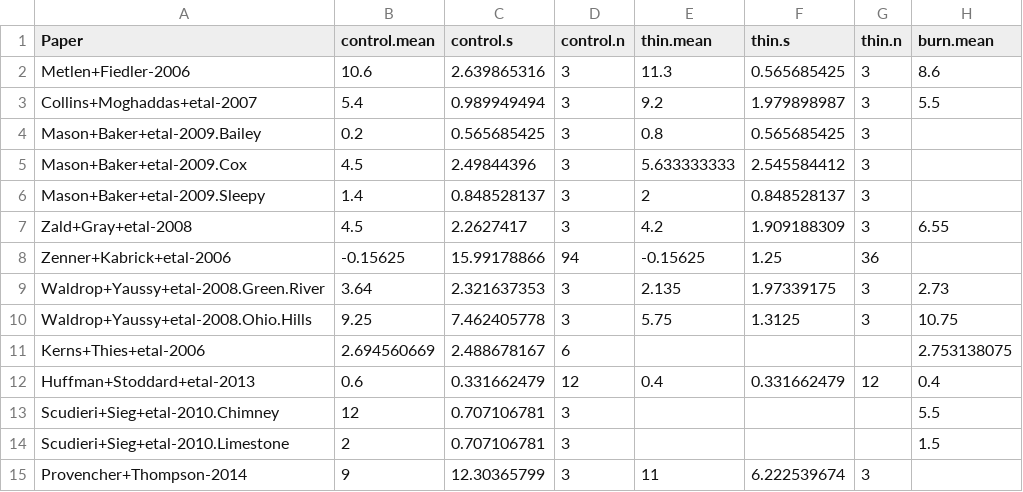
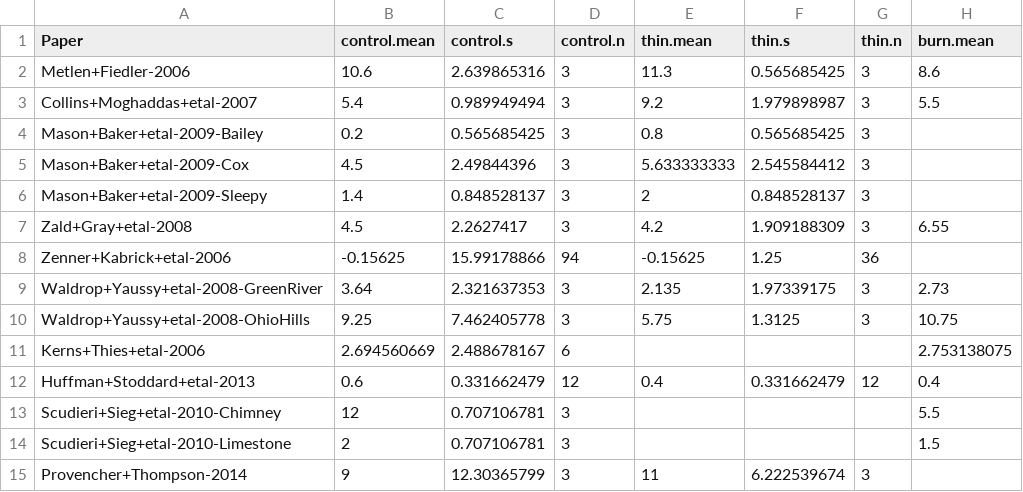
Before and after one commit to schwilklab/understory-ma, a CSV file: data/response-vars/f-cover.csv, drawn as a sheet; only a part is shown; the diff names each change by its address in the sheet, - before the commit and + after, or states it on an @@ line.

```diff
--- a/data/response-vars/f-cover.csv
+++ b/data/response-vars/f-cover.csv
-A4 (Paper): Mason+Baker+etal-2009.Bailey
+A4 (Paper): Mason+Baker+etal-2009-Bailey
-A5 (Paper): Mason+Baker+etal-2009.Cox
+A5 (Paper): Mason+Baker+etal-2009-Cox
-A6 (Paper): Mason+Baker+etal-2009.Sleepy
+A6 (Paper): Mason+Baker+etal-2009-Sleepy
-A9 (Paper): Waldrop+Yaussy+etal-2008.Green.River
+A9 (Paper): Waldrop+Yaussy+etal-2008-GreenRiver
-A10 (Paper): Waldrop+Yaussy+etal-2008.Ohio.Hills
+A10 (Paper): Waldrop+Yaussy+etal-2008-OhioHills
-A13 (Paper): Scudieri+Sieg+etal-2010.Chimney
+A13 (Paper): Scudieri+Sieg+etal-2010-Chimney
-A14 (Paper): Scudieri+Sieg+etal-2010.Limestone
+A14 (Paper): Scudieri+Sieg+etal-2010-Limestone
```
Also changed, not shown: data/papers.csv, data/response-vars/g-cover.csv, 5 other files.
